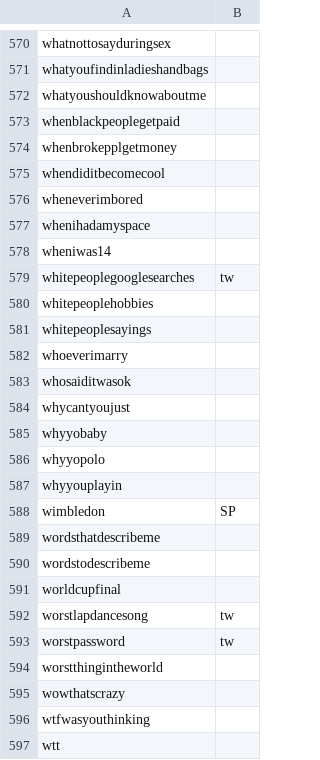
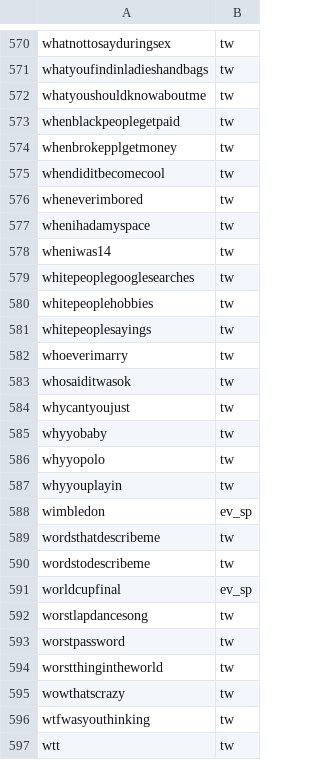
Before and after one commit to kykamath/hashtags_and_geo, a CSV file: data/hashtags.csv, drawn as a sheet; only a part is shown, gaps mark what is left out; the diff covers the shown part only; the diff names each change by its address in the sheet, - before the commit and + after, or states it on an @@ line.

```diff
--- a/data/hashtags.csv
+++ b/data/hashtags.csv
-B570:B578: (empty)
+B570:B578: tw
-B580:B587: (empty)
+B580:B587: tw
-B588: SP
+B588: ev_sp
-B589:B590: (empty)
+B589:B590: tw
-B591: (empty)
+B591: ev_sp
-B594:B597: (empty)
+B594:B597: tw
```
Also changed, not shown: 75 edited cells elsewhere in this file.
